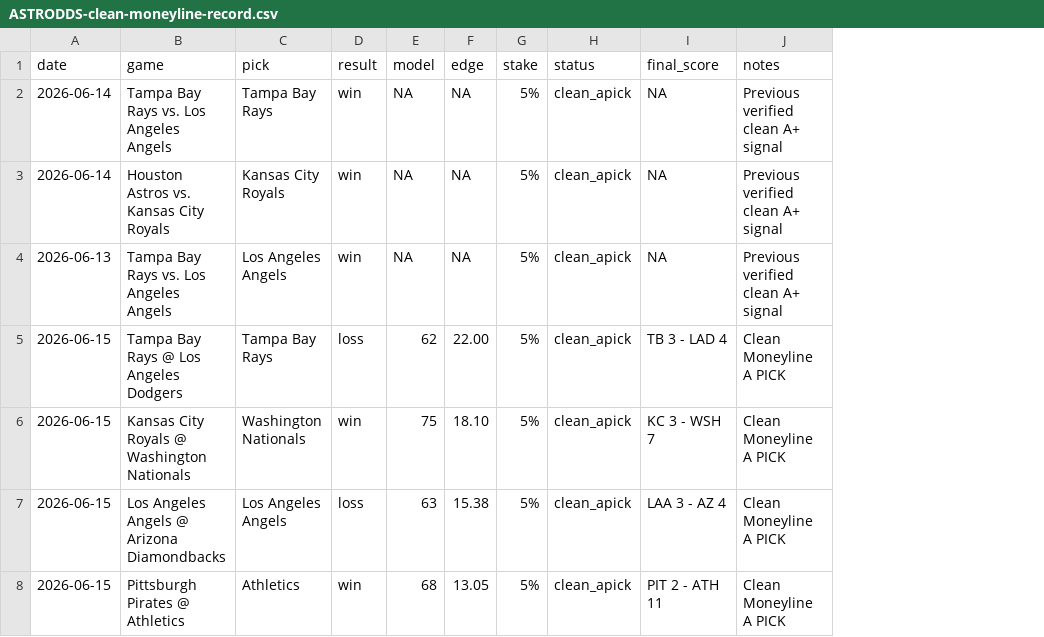
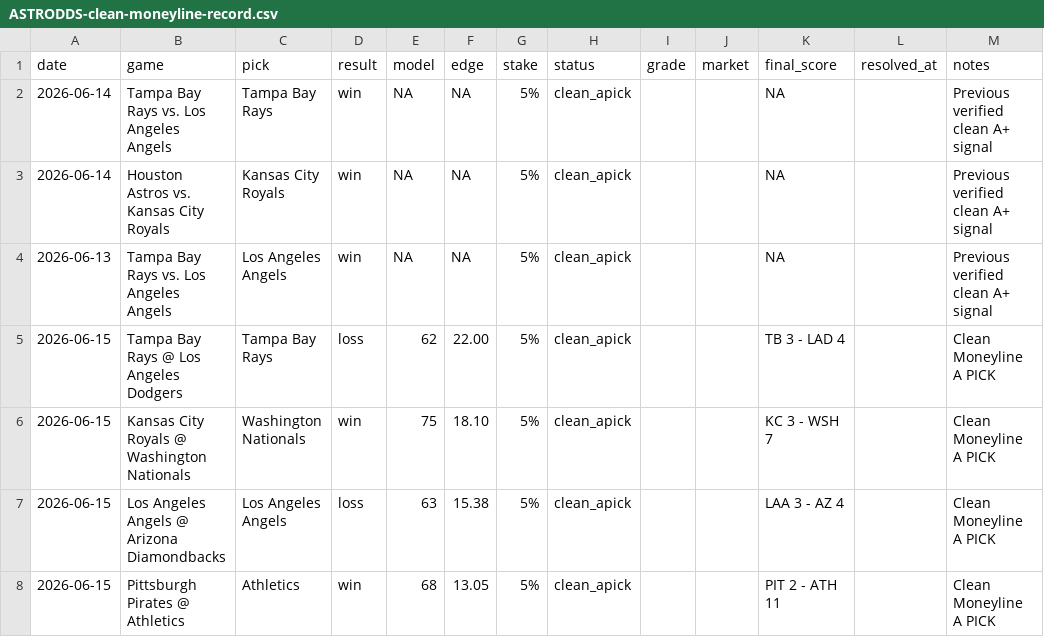
Before and after one commit to NewEraOracle/ASTRODDS-workspace, a CSV file: .astrodds/ASTRODDS-clean-moneyline-record.csv, drawn as a sheet; the diff names each change by its address in the sheet, - before the commit and + after, or states it on an @@ line.

Commit message:
Automate clean Moneyline results workflow

```diff
--- a/.astrodds/ASTRODDS-clean-moneyline-record.csv
+++ b/.astrodds/ASTRODDS-clean-moneyline-record.csv
+column I (grade), empty
+column J (market), empty
+column L (resolved_at), empty
```
Also changed, not shown: 3 other files.
